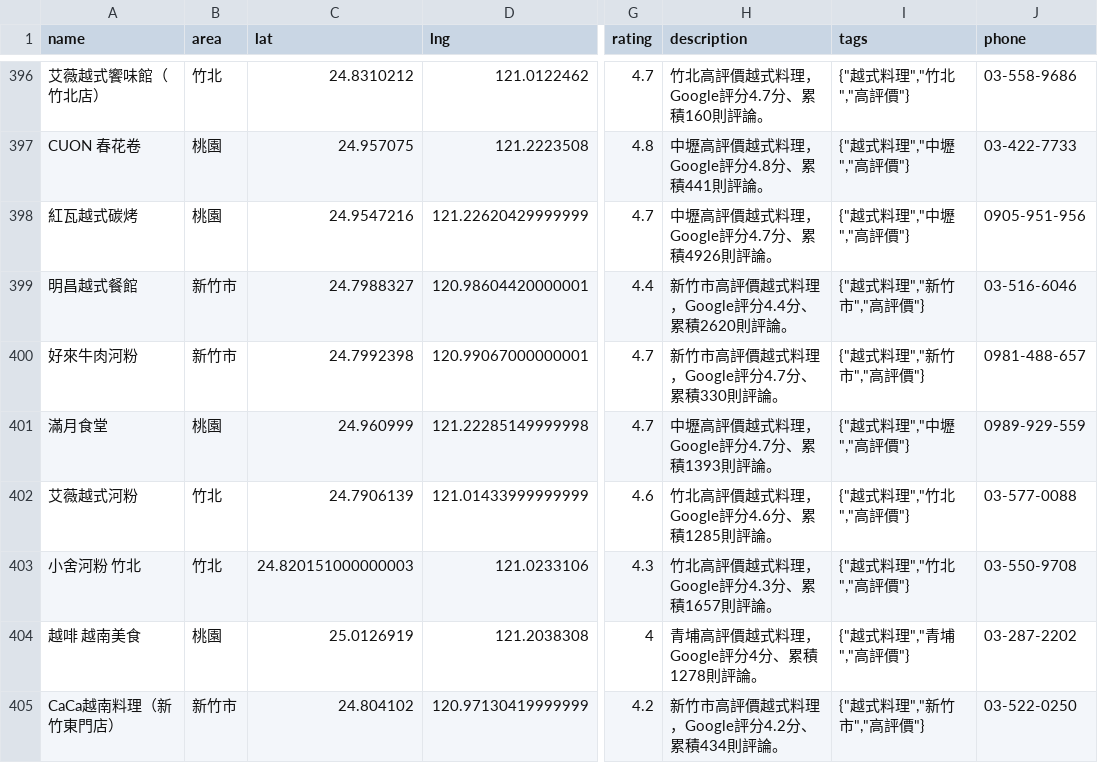
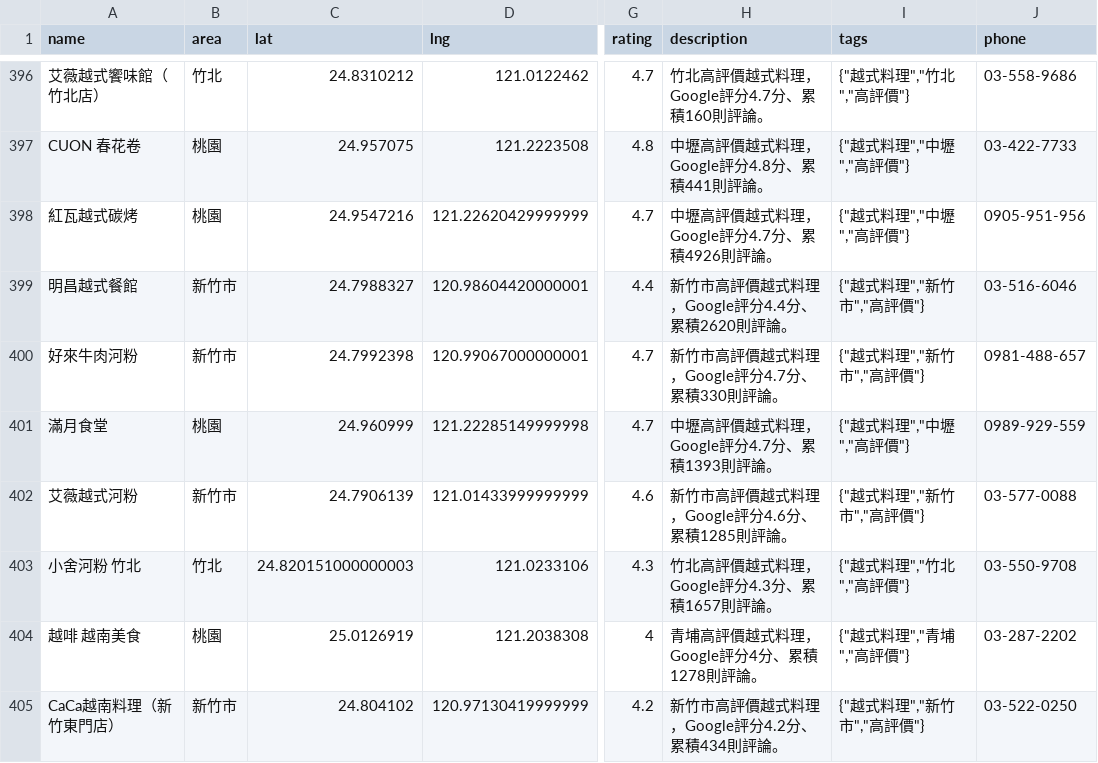
Before and after one commit to sungyihsun/today-eat-what, a CSV file: supabase/restaurants-import.csv, drawn as a sheet; only a part is shown, gaps mark what is left out; the diff names each change by its address in the sheet, - before the commit and + after, or states it on an @@ line.

```diff
--- a/supabase/restaurants-import.csv
+++ b/supabase/restaurants-import.csv
-B402 (area): 竹北
+B402 (area): 新竹市
-H402 (description): 竹北高評價越式料理，Google評分4.6分、累積1285則評論。
+H402 (description): 新竹市高評價越式料理，Google評分4.6分、累積1285則評論。
-I402 (tags): {"越式料理","竹北","高評價"}
+I402 (tags): {"越式料理","新竹市","高評價"}
```
Also changed, not shown: 1 other file.
